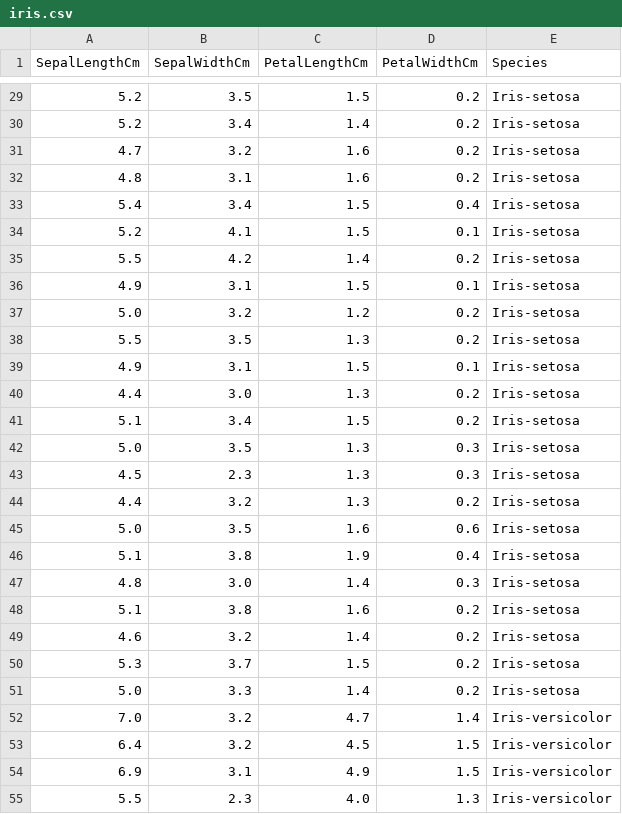
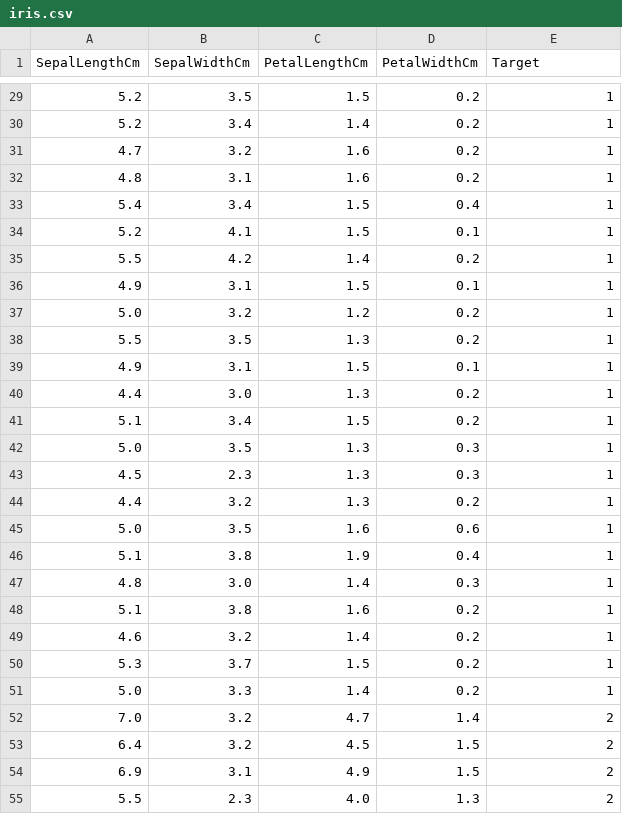
Before and after one commit to pagonzal13/mloptimizer-app, a CSV file: iris.csv, drawn as a sheet; only a part is shown, gaps mark what is left out; the diff covers the shown part only.

Commit message:
chore: use target as numbers instead of species as strings in test input file

```diff
--- a/iris.csv
+++ b/iris.csv
@@ -1 +1 @@
-SepalLengthCm,SepalWidthCm,PetalLengthCm,PetalWidthCm,Species
+SepalLengthCm,SepalWidthCm,PetalLengthCm,PetalWidthCm,Target
@@ -29,27 +29,27 @@ SepalLengthCm,SepalWidthCm,PetalLengthCm,PetalWidthCm,Species
-5.2,3.5,1.5,0.2,Iris-setosa
-5.2,3.4,1.4,0.2,Iris-setosa
-4.7,3.2,1.6,0.2,Iris-setosa
-4.8,3.1,1.6,0.2,Iris-setosa
-5.4,3.4,1.5,0.4,Iris-setosa
-5.2,4.1,1.5,0.1,Iris-setosa
-5.5,4.2,1.4,0.2,Iris-setosa
-4.9,3.1,1.5,0.1,Iris-setosa
-5.0,3.2,1.2,0.2,Iris-setosa
-5.5,3.5,1.3,0.2,Iris-setosa
-4.9,3.1,1.5,0.1,Iris-setosa
-4.4,3.0,1.3,0.2,Iris-setosa
-5.1,3.4,1.5,0.2,Iris-setosa
-5.0,3.5,1.3,0.3,Iris-setosa
-4.5,2.3,1.3,0.3,Iris-setosa
-4.4,3.2,1.3,0.2,Iris-setosa
-5.0,3.5,1.6,0.6,Iris-setosa
-5.1,3.8,1.9,0.4,Iris-setosa
-4.8,3.0,1.4,0.3,Iris-setosa
-5.1,3.8,1.6,0.2,Iris-setosa
-4.6,3.2,1.4,0.2,Iris-setosa
-5.3,3.7,1.5,0.2,Iris-setosa
-5.0,3.3,1.4,0.2,Iris-setosa
-7.0,3.2,4.7,1.4,Iris-versicolor
-6.4,3.2,4.5,1.5,Iris-versicolor
-6.9,3.1,4.9,1.5,Iris-versicolor
-5.5,2.3,4.0,1.3,Iris-versicolor
+5.2,3.5,1.5,0.2,1
+5.2,3.4,1.4,0.2,1
+4.7,3.2,1.6,0.2,1
+4.8,3.1,1.6,0.2,1
+5.4,3.4,1.5,0.4,1
+5.2,4.1,1.5,0.1,1
+5.5,4.2,1.4,0.2,1
+4.9,3.1,1.5,0.1,1
+5.0,3.2,1.2,0.2,1
+5.5,3.5,1.3,0.2,1
+4.9,3.1,1.5,0.1,1
+4.4,3.0,1.3,0.2,1
+5.1,3.4,1.5,0.2,1
+5.0,3.5,1.3,0.3,1
+4.5,2.3,1.3,0.3,1
+4.4,3.2,1.3,0.2,1
+5.0,3.5,1.6,0.6,1
+5.1,3.8,1.9,0.4,1
+4.8,3.0,1.4,0.3,1
+5.1,3.8,1.6,0.2,1
+4.6,3.2,1.4,0.2,1
+5.3,3.7,1.5,0.2,1
+5.0,3.3,1.4,0.2,1
+7.0,3.2,4.7,1.4,2
+6.4,3.2,4.5,1.5,2
+6.9,3.1,4.9,1.5,2
+5.5,2.3,4.0,1.3,2
```
Also changed, not shown: 123 edited cells elsewhere in this file.
